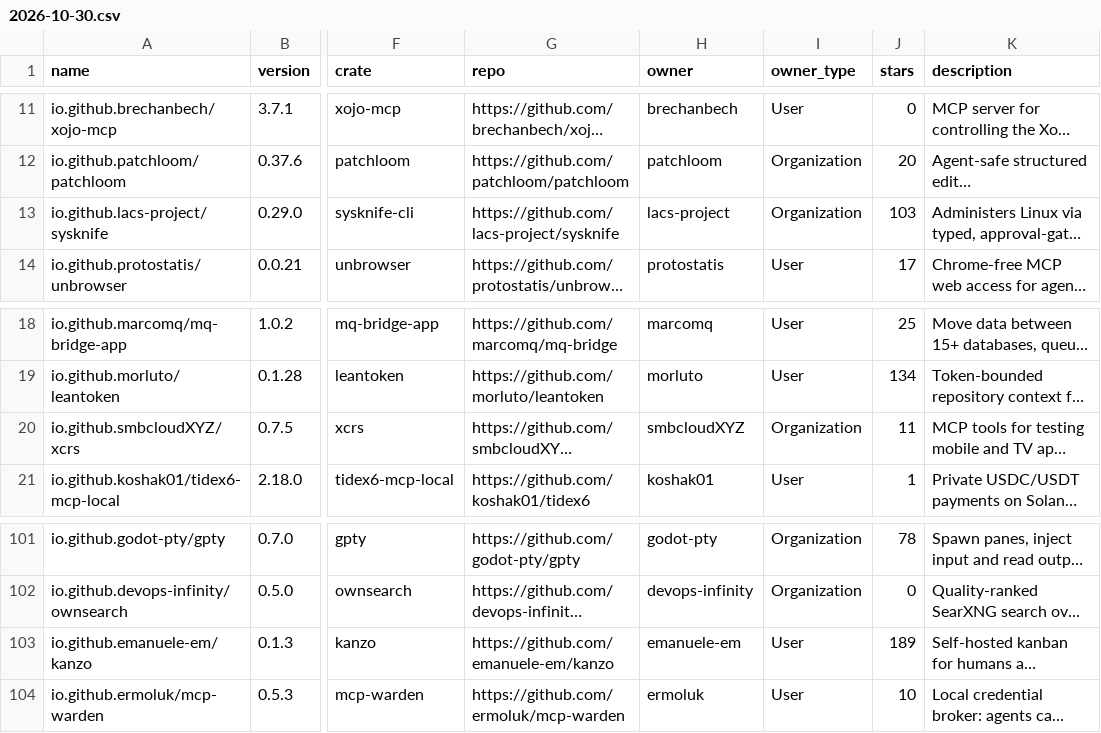
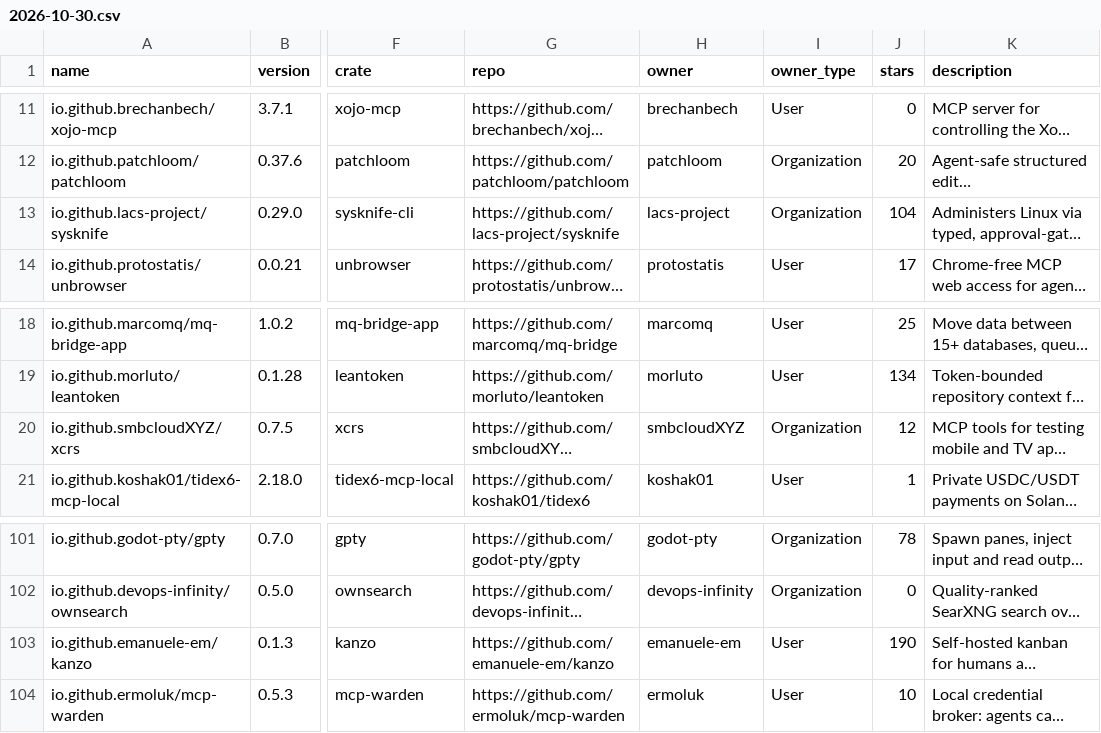
Before and after one commit to Wolfe-Jam/rust-mcp-census, a CSV file: data/2026-10-30.csv, drawn as a sheet; only a part is shown, gaps mark what is left out; long unchanged cells end in …; the diff names each change by its address in the sheet, - before the commit and + after, or states it on an @@ line.

```diff
--- a/data/2026-10-30.csv
+++ b/data/2026-10-30.csv
-J13 (stars): 103
+J13 (stars): 104
-J20 (stars): 11
+J20 (stars): 12
-J103 (stars): 189
+J103 (stars): 190
```
Also changed, not shown: 2 other files.
